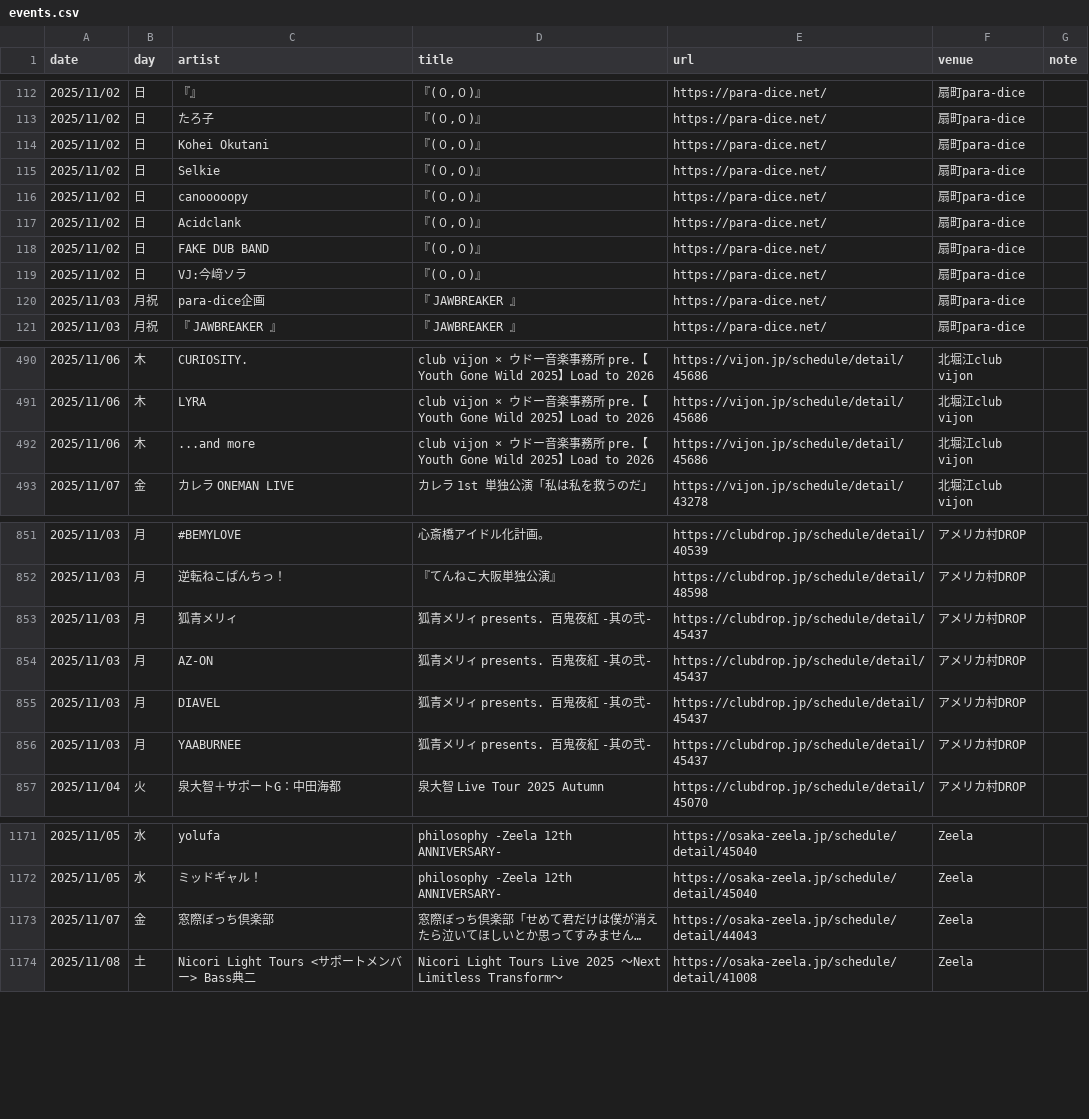
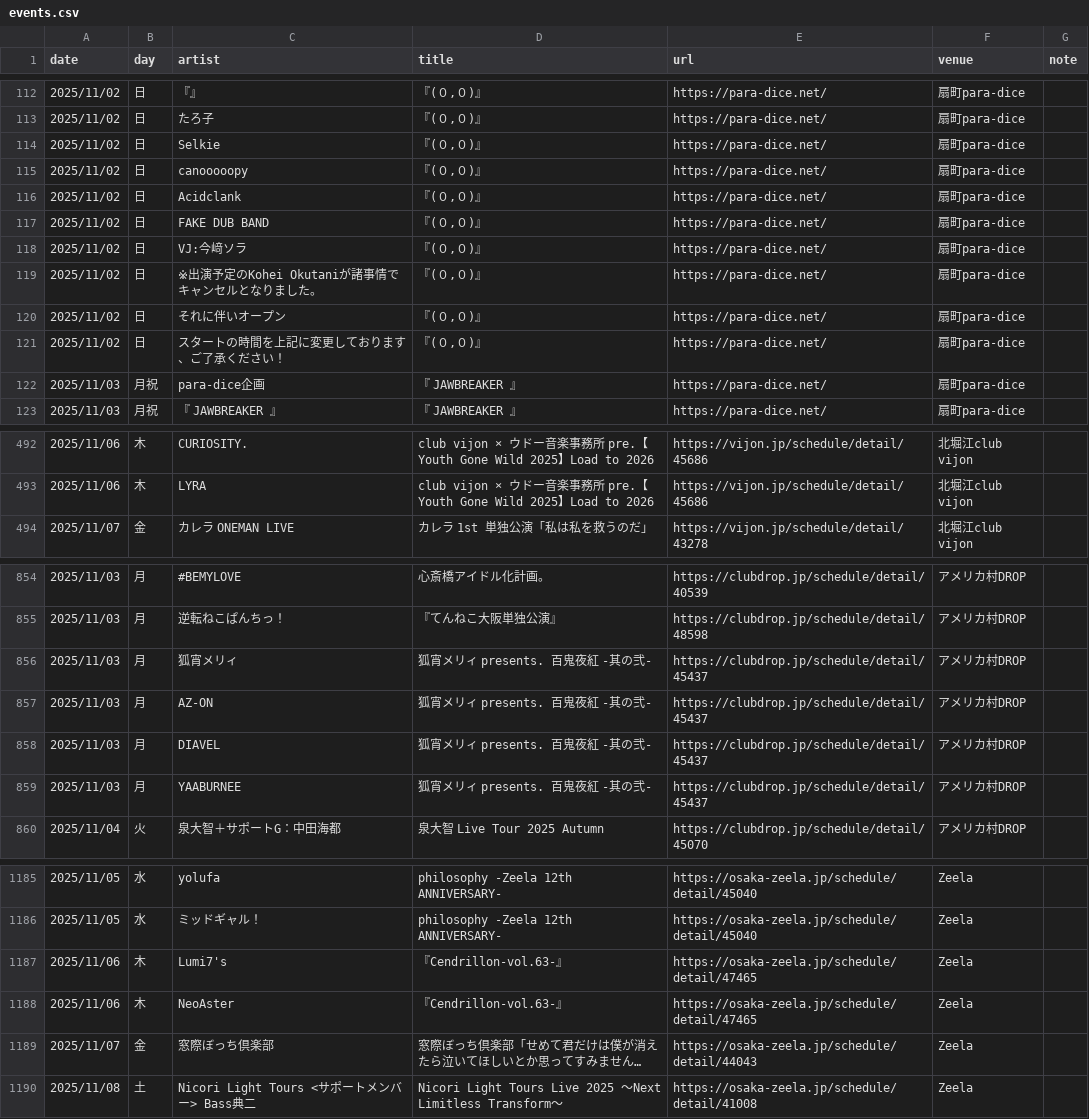
Before and after one commit to yoshitaka-ishizu/livesearch, a CSV file: backend/data/events.csv, drawn as a sheet; only a part is shown, gaps mark what is left out; long unchanged cells end in …; removed rows and columns are numbered as before the commit, all else as after; the diff covers the shown part only; the diff names each change by its address in the sheet, - before the commit and + after, or states it on an @@ line.

```diff
--- a/backend/data/events.csv
+++ b/backend/data/events.csv
-row 114: 2025/11/02 | 日 | Kohei Okutani | 『(０,０)』 | https://para-dice.net/ | 扇町para-dice
+row 119: 2025/11/02 | 日 | ※出演予定のKohei Okutaniが諸事情でキャンセルとなりました。 | 『(０,０)』 | https://para-dice.net/ | 扇町para-dice
+row 120: 2025/11/02 | 日 | それに伴いオープン | 『(０,０)』 | https://para-dice.net/ | 扇町para-dice
+row 121: 2025/11/02 | 日 | スタートの時間を上記に変更しております、ご了承ください！ | 『(０,０)』 | https://para-dice.net/ | 扇町para-dice
-row 492: 2025/11/06 | 木 | ...and more | club vijon × ウドー音楽事務所 pre.【Youth Gone Wild 2025】Load to 2026 | https://vijon.jp/schedule/detail/45686 | 北堀江club vijon
-C856 (artist): 狐青メリィ
+C856 (artist): 狐宵メリィ
-D856:D859 (title): 狐青メリィ presents. 百鬼夜紅 -其の弐-
+D856:D859 (title): 狐宵メリィ presents. 百鬼夜紅 -其の弐-
+row 1187: 2025/11/06 | 木 | Lumi7's | 『Cendrillon-vol.63-』 | https://osaka-zeela.jp/schedule/detail/47465 | Zeela
+row 1188: 2025/11/06 | 木 | NeoAster | 『Cendrillon-vol.63-』 | https://osaka-zeela.jp/schedule/detail/47465 | Zeela
```
Also changed, not shown: 20 added rows and 3 edited cells elsewhere in this file, 1 other file.
